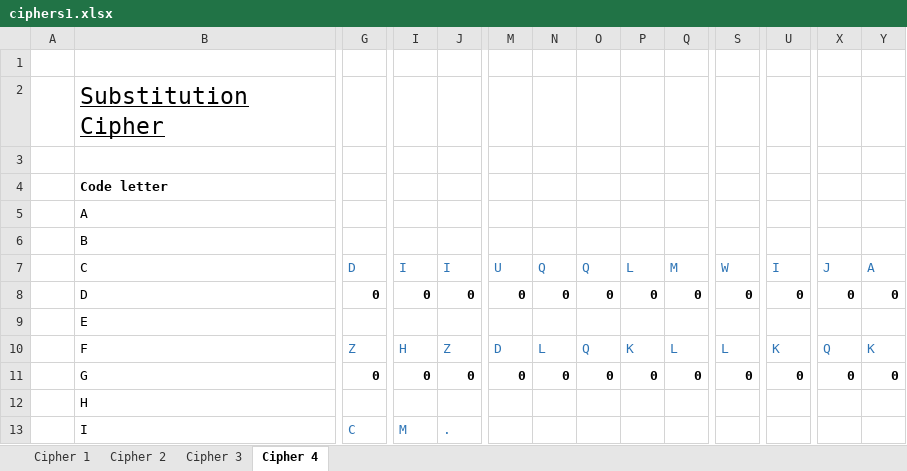
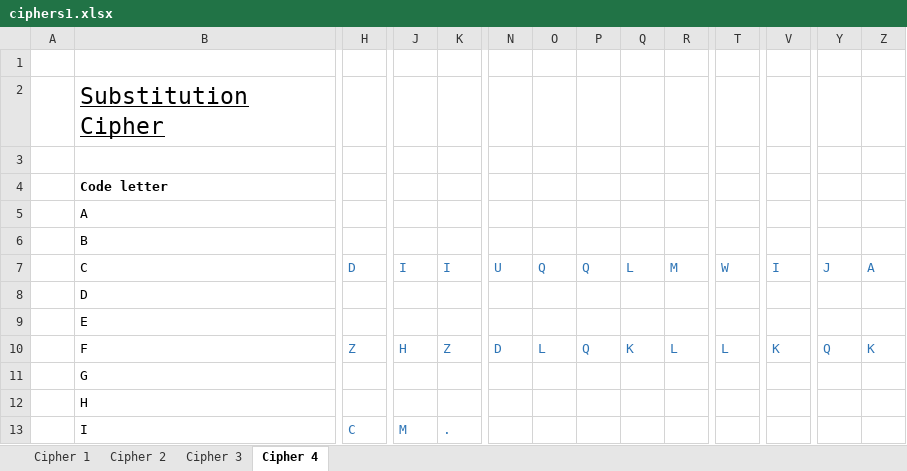
Before and after one commit to lewis-cressey/sr, an Excel workbook: ciphers1.xlsx, sheet Cipher 4, drawn as a sheet; only a part is shown, gaps mark what is left out; values as stored, in another font and other column widths than the file's, no borders; charts and pictures not drawn; addresses are those after the commit; the diff covers the shown part only; the diff names each change by its address in the sheet, - before the commit and + after, or states it on an @@ line.

```diff
--- a/ciphers1.xlsx (sheet Cipher 4)
+++ b/ciphers1.xlsx (sheet Cipher 4)
-H8: 0
+H8: (empty)
-J8: 0
+J8: (empty)
-K8: 0
+K8: (empty)
-N8: 0
+N8: (empty)
-O8: 0
+O8: (empty)
-P8: 0
+P8: (empty)
-Q8: 0
+Q8: (empty)
-R8: 0
+R8: (empty)
-T8: 0
+T8: (empty)
-V8: 0
+V8: (empty)
-Y8: 0
+Y8: (empty)
-Z8: 0
+Z8: (empty)
-H11: 0
+H11: (empty)
-J11: 0
+J11: (empty)
-K11: 0
+K11: (empty)
-N11: 0
+N11: (empty)
-O11: 0
+O11: (empty)
-P11: 0
+P11: (empty)
-Q11: 0
+Q11: (empty)
-R11: 0
+R11: (empty)
-T11: 0
+T11: (empty)
-V11: 0
+V11: (empty)
-Y11: 0
+Y11: (empty)
-Z11: 0
+Z11: (empty)
```
Also changed, not shown: 1 added column, 1 removed column, 163 edited cells and cell formats elsewhere in this sheet, sheet Cipher 1, sheet Cipher 2, sheet Cipher 3, formulas that keep their value, charts or pictures.
